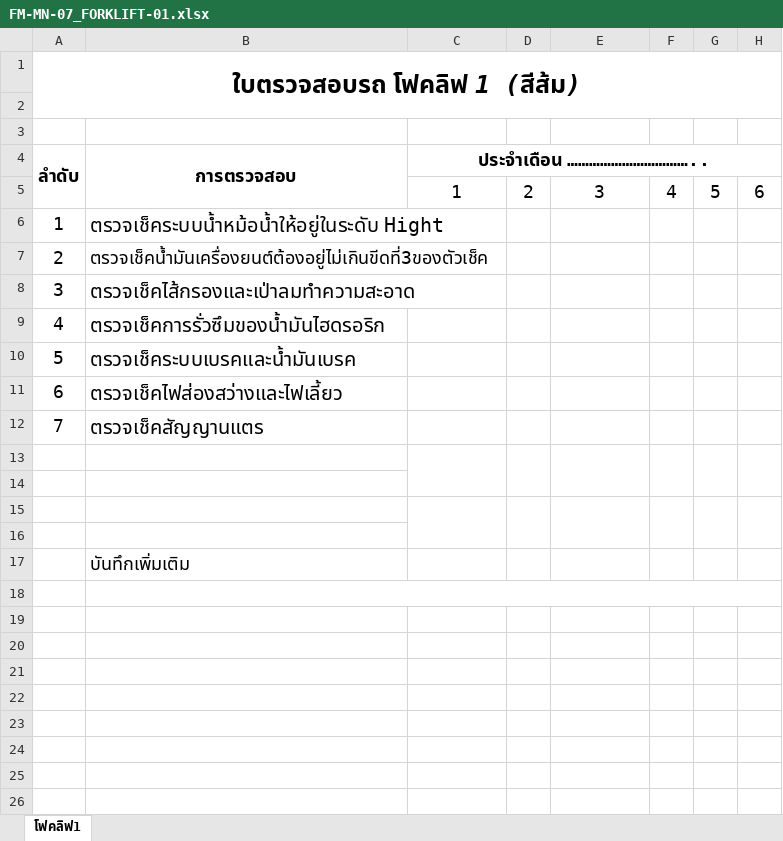
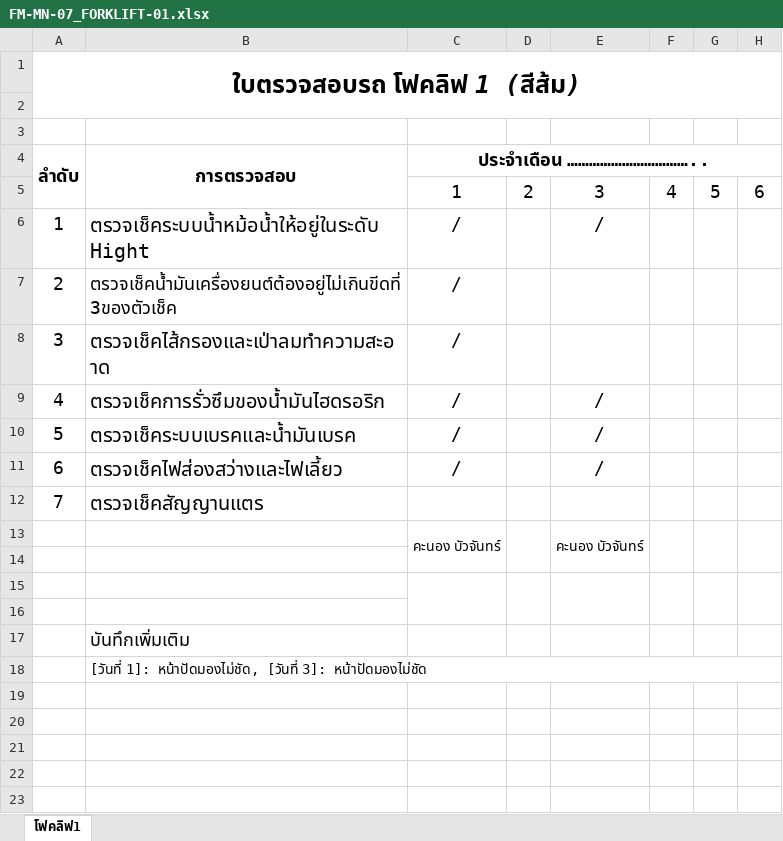
Before and after one commit to kayppc-cell/factory-maintenance-system, an Excel workbook: FM-MN-07_FORKLIFT-01.xlsx, sheet โฟคลิฟ1, drawn as a sheet; only a part is shown; values as stored, in another font and other column widths than the file's, no borders; charts and pictures not drawn; rows hold the shown columns only; the diff names each change by its address in the sheet, - before the commit and + after, or states it on an @@ line.

Commit message:
Auto-Sync Excel FORKLIFT-01 Day 3

```diff
--- a/FM-MN-07_FORKLIFT-01.xlsx (sheet โฟคลิฟ1)
+++ b/FM-MN-07_FORKLIFT-01.xlsx (sheet โฟคลิฟ1)
-C6:C11: (empty)
+C6:C11: /
-E6: (empty)
+E6: /
-E9:E11: (empty)
+E9:E11: /
-row 13: (empty)
+row 13:  |  | คะนอง บัวจันทร์ |  | คะนอง บัวจันทร์
-B18: (empty)
+B18: [วันที่ 1]: หน้าปัดมองไม่ชัด, [วันที่ 3]: หน้าปัดมองไม่ชัด
```
